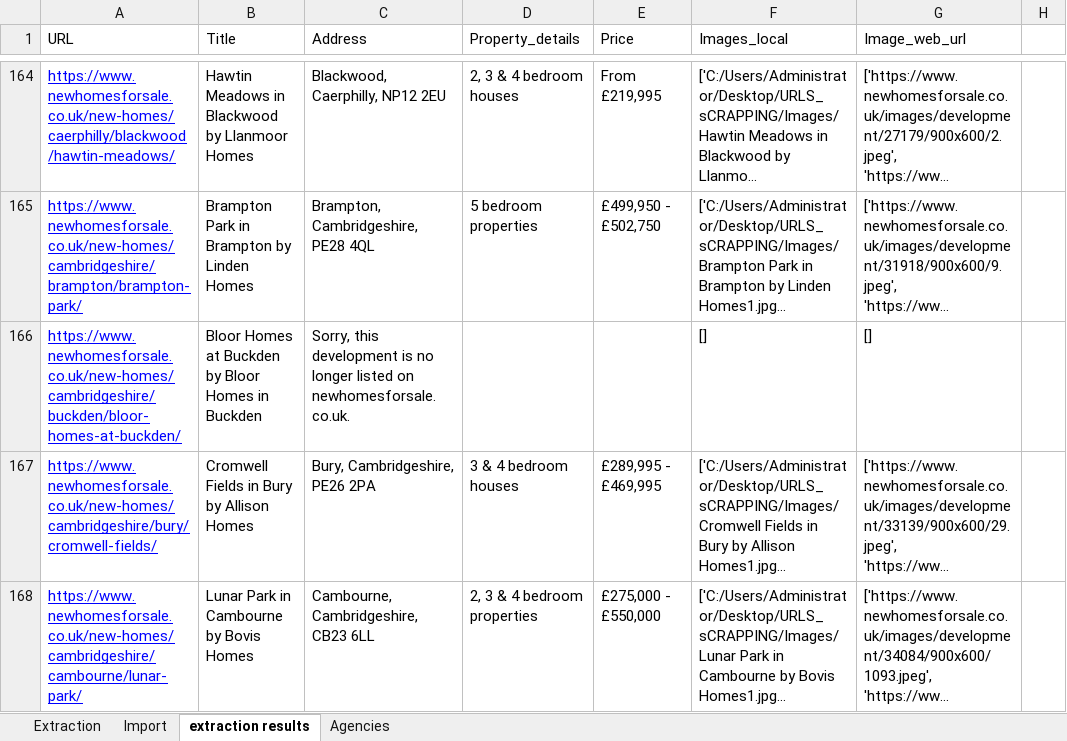
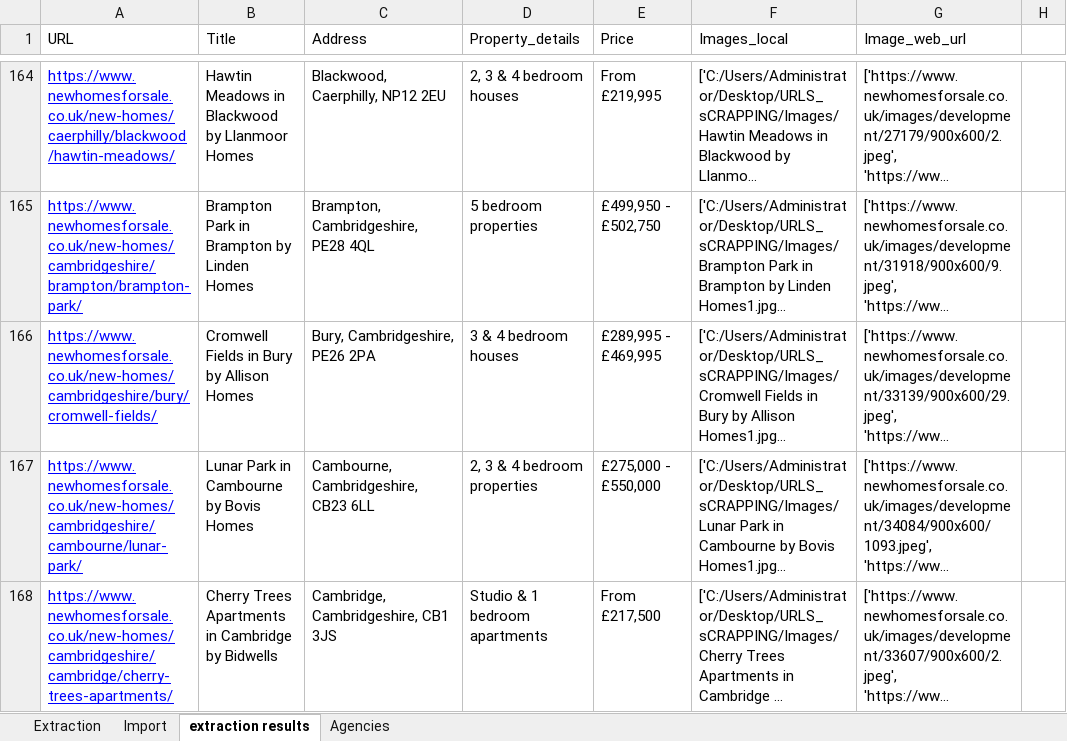
Before and after one commit to sims-kale/Wordpress-Post-using-RESTAPI, an Excel workbook: Property.xlsx, sheet extraction results, drawn as a sheet; only a part is shown, gaps mark what is left out; the shorter side is filled out with more unchanged rows; long unchanged cells end in …; values as stored, in another font and other column widths than the file's, no borders; the diff covers the shown part only; the diff names each change by its address in the sheet, - before the commit and + after, or states it on an @@ line.

```diff
--- a/Property.xlsx (sheet extraction results)
+++ b/Property.xlsx (sheet extraction results)
-row 166: https://www.newhomesforsale.co.uk/new-homes/cambridgeshire/buckden/bloor-homes-at-buckden/ | Bloor Homes at Buckden by Bloor Homes in Buckden | Sorry, this development is no longer listed on newhomesforsale.co.uk. |  |  | [] | []
```
Also changed, not shown: 49 removed rows and 3 edited cells elsewhere in this sheet, 5 other files.
